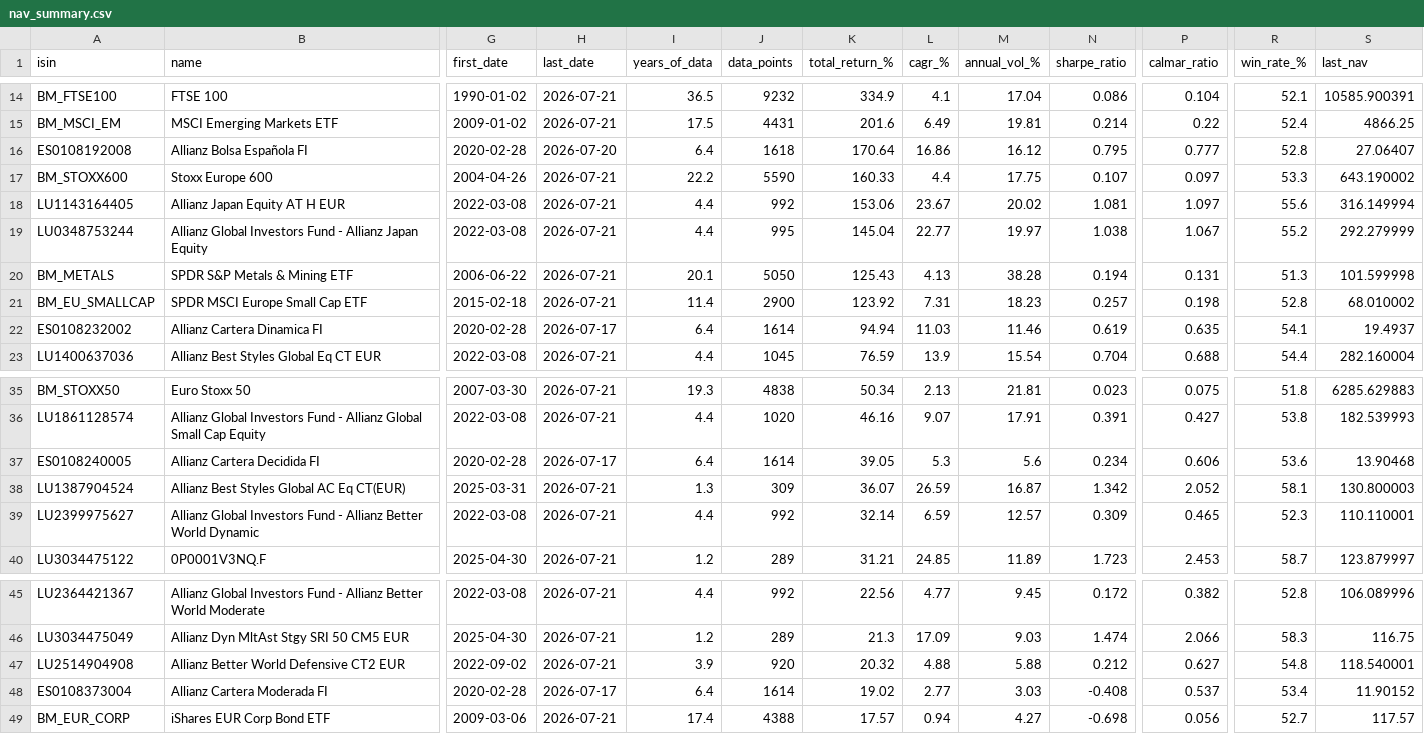
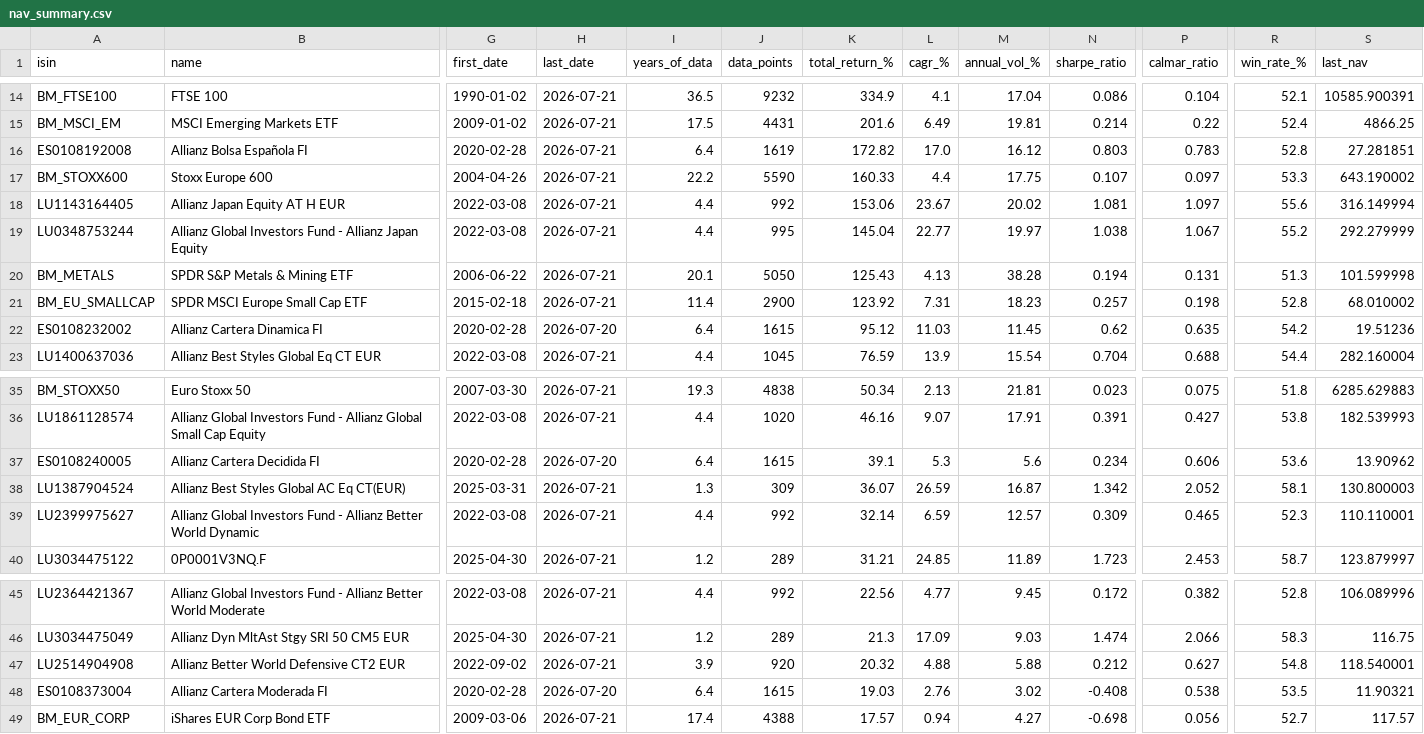
Before and after one commit to aleixtrull/allianz-fund-terminal, a CSV file: data/nav_summary.csv, drawn as a sheet; only a part is shown, gaps mark what is left out; the diff covers the shown part only; the diff names each change by its address in the sheet, - before the commit and + after, or states it on an @@ line.

```diff
--- a/data/nav_summary.csv
+++ b/data/nav_summary.csv
-H16 (last_date): 2026-07-20
+H16 (last_date): 2026-07-21
-J16 (data_points): 1618
+J16 (data_points): 1619
-K16 (total_return_%): 170.64
+K16 (total_return_%): 172.82
-L16 (cagr_%): 16.86
+L16 (cagr_%): 17.0
-N16 (sharpe_ratio): 0.795
+N16 (sharpe_ratio): 0.803
-P16 (calmar_ratio): 0.777
+P16 (calmar_ratio): 0.783
-S16 (last_nav): 27.06407
+S16 (last_nav): 27.281851
-H22 (last_date): 2026-07-17
+H22 (last_date): 2026-07-20
-J22 (data_points): 1614
+J22 (data_points): 1615
-K22 (total_return_%): 94.94
+K22 (total_return_%): 95.12
-M22 (annual_vol_%): 11.46
+M22 (annual_vol_%): 11.45
-N22 (sharpe_ratio): 0.619
+N22 (sharpe_ratio): 0.62
-R22 (win_rate_%): 54.1
+R22 (win_rate_%): 54.2
-S22 (last_nav): 19.4937
+S22 (last_nav): 19.51236
-H37 (last_date): 2026-07-17
+H37 (last_date): 2026-07-20
-J37 (data_points): 1614
+J37 (data_points): 1615
-K37 (total_return_%): 39.05
+K37 (total_return_%): 39.1
-S37 (last_nav): 13.90468
+S37 (last_nav): 13.90962
-H48 (last_date): 2026-07-17
+H48 (last_date): 2026-07-20
-J48 (data_points): 1614
+J48 (data_points): 1615
-K48 (total_return_%): 19.02
+K48 (total_return_%): 19.03
-L48 (cagr_%): 2.77
+L48 (cagr_%): 2.76
-M48 (annual_vol_%): 3.03
+M48 (annual_vol_%): 3.02
-P48 (calmar_ratio): 0.537
+P48 (calmar_ratio): 0.538
-R48 (win_rate_%): 53.4
+R48 (win_rate_%): 53.5
-S48 (last_nav): 11.90152
+S48 (last_nav): 11.90321
```
Also changed, not shown: 31 edited cells elsewhere in this file, 1 other file.
